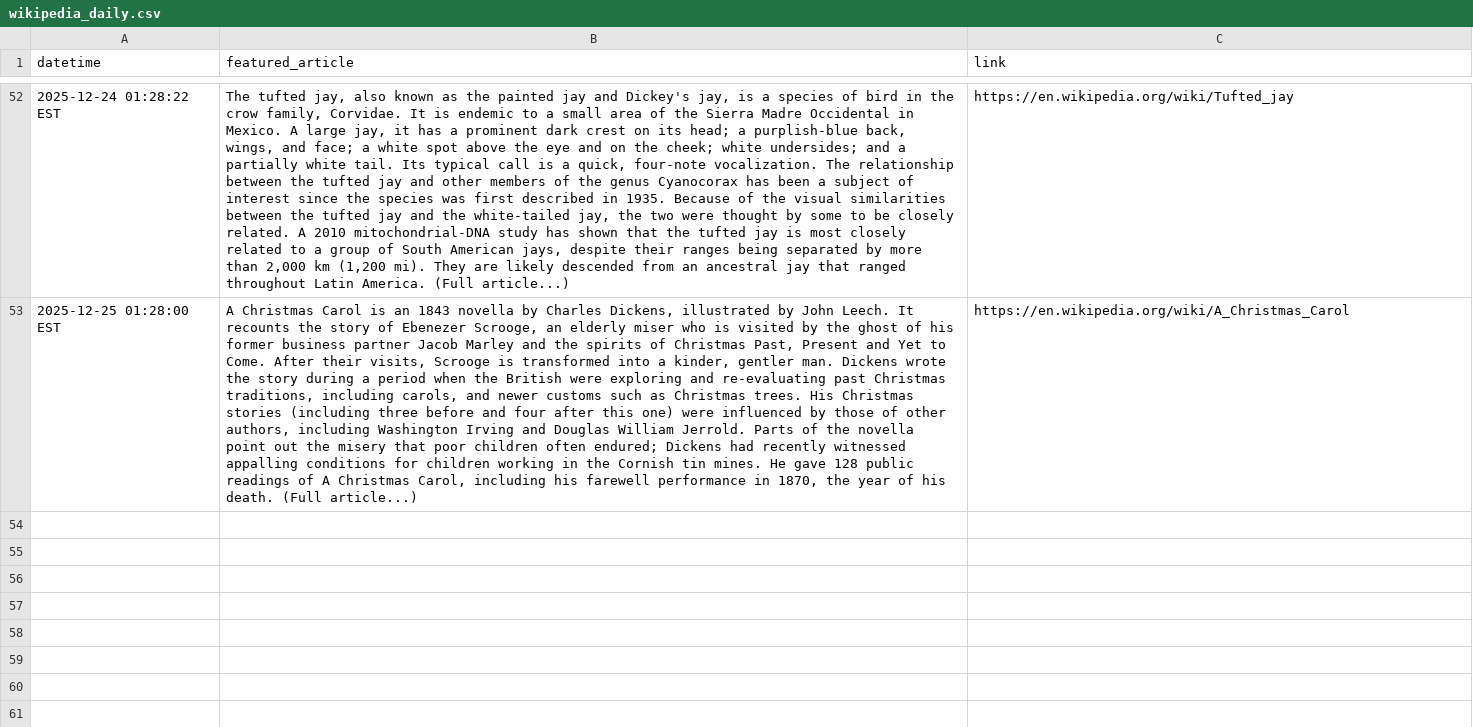
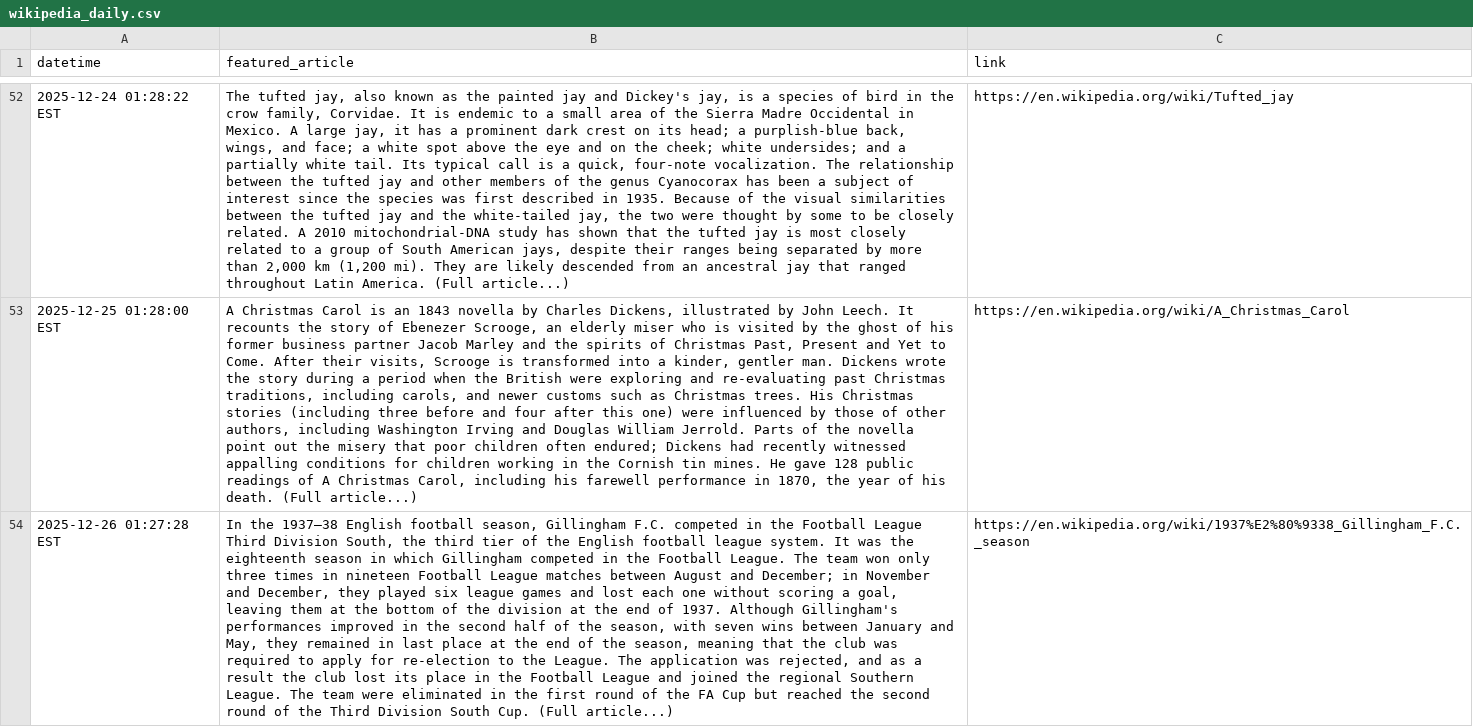
Before and after one commit to jonmccurdy/wikipedia-daily-scraper, a CSV file: data/wikipedia_daily.csv, drawn as a sheet; only a part is shown, gaps mark what is left out; the diff names each change by its address in the sheet, - before the commit and + after, or states it on an @@ line.

```diff
--- a/data/wikipedia_daily.csv
+++ b/data/wikipedia_daily.csv
+row 54: 2025-12-26 01:27:28 EST | In the 1937–38 English football season, Gillingham F.C. competed in the Football League Third Division South, the third tier of the English football league system. It was the eighteenth season in which Gillingham competed in the Football League. The team won only three times in nineteen Football League matches between August and December; in November and December, they played six league games and lost each one without scoring a goal, leaving them at the bottom of the division at the end of 1937. Although Gillingham's performances improved in the second half of the season, with seven wins between January and May, they remained in last place at the end of the season, meaning that the club was required to apply for re-election to the League. The application was rejected, and as a result the club lost its place in the Football League and joined the regional Southern League. The team were eliminated in the first round of the FA Cup but reached the second round of the Third Division South Cup. (Full article...) | https://en.wikipedia.org/wiki/1937%E2%80%9338_Gillingham_F.C._season
```
